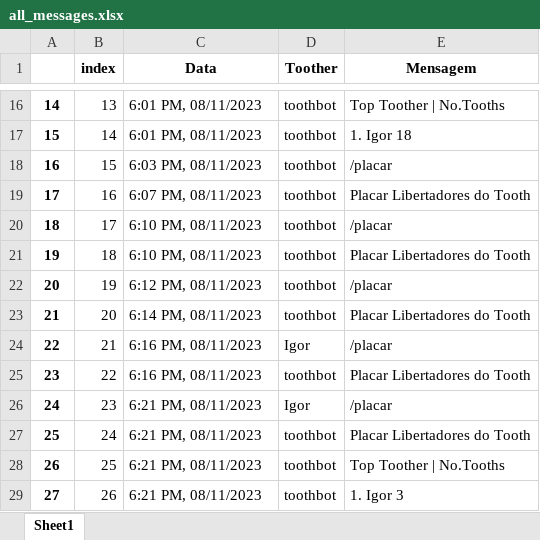
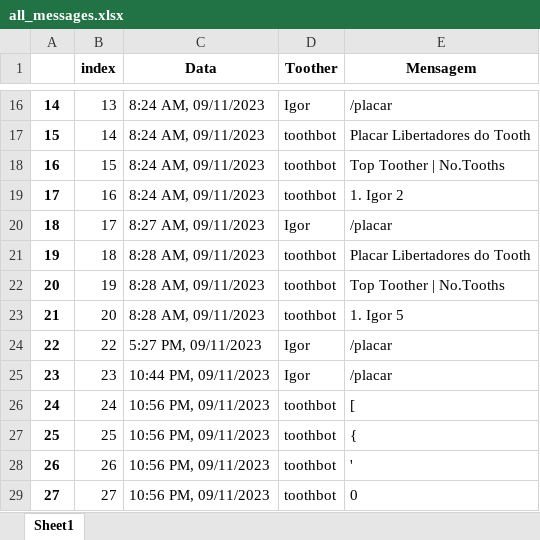
Before and after one commit to igormichetti/zapbot, an Excel workbook: data/all_messages.xlsx, sheet Sheet1, drawn as a sheet; only a part is shown, gaps mark what is left out; values as stored, in another font and other column widths than the file's, no borders; the diff covers the shown part only; the diff names each change by its address in the sheet, - before the commit and + after, or states it on an @@ line.

Commit message:
correções de bugs e modulo de acesso ao google sheets

```diff
--- a/data/all_messages.xlsx (sheet Sheet1)
+++ b/data/all_messages.xlsx (sheet Sheet1)
-C16:C17 (Data): 6:01 PM, 08/11/2023
+C16:C17 (Data): 8:24 AM, 09/11/2023
-D16 (Toother): toothbot
+D16 (Toother): Igor
-E16 (Mensagem): Top Toother | No.Tooths
+E16 (Mensagem): /placar
-E17 (Mensagem): 1. Igor 18
+E17 (Mensagem): Placar Libertadores do Tooth
-C18 (Data): 6:03 PM, 08/11/2023
+C18 (Data): 8:24 AM, 09/11/2023
-E18 (Mensagem): /placar
+E18 (Mensagem): Top Toother | No.Tooths
-C19 (Data): 6:07 PM, 08/11/2023
+C19 (Data): 8:24 AM, 09/11/2023
-E19 (Mensagem): Placar Libertadores do Tooth
+E19 (Mensagem): 1. Igor 2
-C20 (Data): 6:10 PM, 08/11/2023
+C20 (Data): 8:27 AM, 09/11/2023
-D20 (Toother): toothbot
+D20 (Toother): Igor
-C21 (Data): 6:10 PM, 08/11/2023
+C21 (Data): 8:28 AM, 09/11/2023
-C22 (Data): 6:12 PM, 08/11/2023
+C22 (Data): 8:28 AM, 09/11/2023
-E22 (Mensagem): /placar
+E22 (Mensagem): Top Toother | No.Tooths
-C23 (Data): 6:14 PM, 08/11/2023
+C23 (Data): 8:28 AM, 09/11/2023
-E23 (Mensagem): Placar Libertadores do Tooth
+E23 (Mensagem): 1. Igor 5
-B24 (index): 21
+B24 (index): 22
-C24 (Data): 6:16 PM, 08/11/2023
+C24 (Data): 5:27 PM, 09/11/2023
-B25 (index): 22
+B25 (index): 23
-C25 (Data): 6:16 PM, 08/11/2023
+C25 (Data): 10:44 PM, 09/11/2023
-D25 (Toother): toothbot
+D25 (Toother): Igor
-E25 (Mensagem): Placar Libertadores do Tooth
+E25 (Mensagem): /placar
-B26 (index): 23
+B26 (index): 24
-C26:C29 (Data): 6:21 PM, 08/11/2023
+C26:C29 (Data): 10:56 PM, 09/11/2023
-D26 (Toother): Igor
+D26 (Toother): toothbot
-E26 (Mensagem): /placar
+E26 (Mensagem): [
-B27 (index): 24
+B27 (index): 25
-E27 (Mensagem): Placar Libertadores do Tooth
+E27 (Mensagem): {
-B28 (index): 25
+B28 (index): 26
-E28 (Mensagem): Top Toother | No.Tooths
+E28 (Mensagem): '
-B29 (index): 26
+B29 (index): 27
-E29 (Mensagem): 1. Igor 3
+E29 (Mensagem): 0
```
Also changed, not shown: 98 edited cells elsewhere in this sheet, 2 other files.
